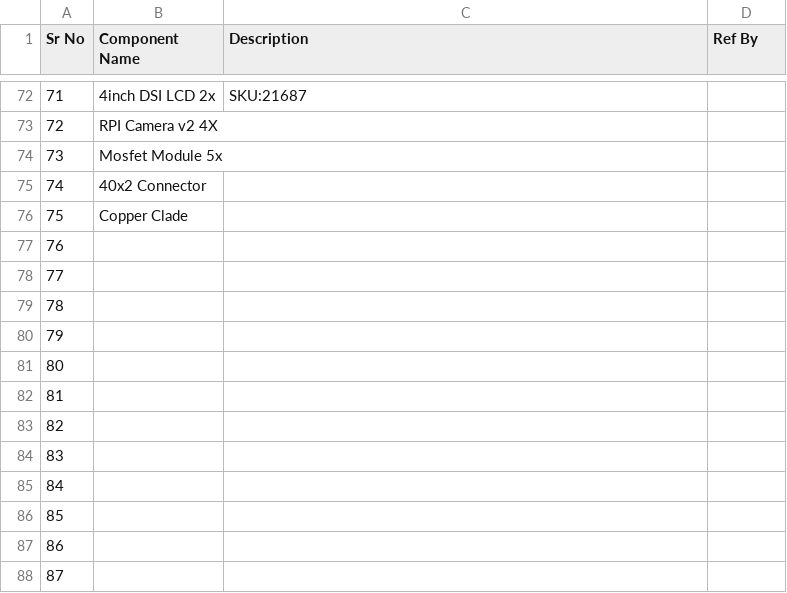
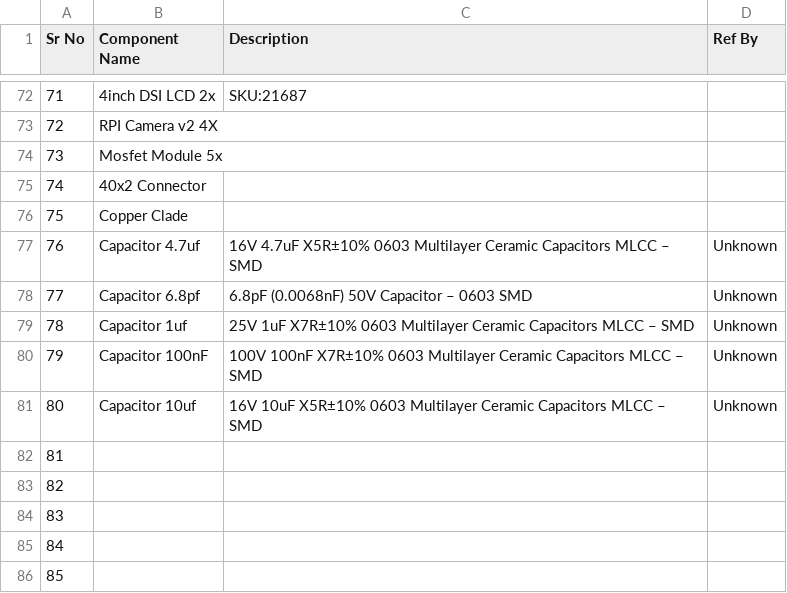
Before and after one commit to junaidhub/junaidhub.github.io, a CSV file: data/Components list/Live Components List.csv, drawn as a sheet; only a part is shown, gaps mark what is left out; the shorter side is filled out with more unchanged rows.

Commit message:
updates

```diff
--- a/data/Components list/Live Components List.csv
+++ b/data/Components list/Live Components List.csv
@@ -76,7 +76,7 @@ Sr No,Component Name,Description,Ref By
 75,Copper Clade,,
-76,,,
-77,,,
-78,,,
-79,,,
-80,,,
+76,Capacitor 4.7uf,16V 4.7uF X5R±10% 0603 Multilayer Ceramic Capacitors MLCC – SMD,Unknown
+77,Capacitor 6.8pf,6.8pF (0.0068nF) 50V Capacitor – 0603 SMD,Unknown
+78,Capacitor 1uf,25V 1uF X7R±10% 0603 Multilayer Ceramic Capacitors MLCC – SMD,Unknown
+79,Capacitor 100nF,100V 100nF X7R±10% 0603 Multilayer Ceramic Capacitors MLCC – SMD,Unknown
+80,Capacitor 10uf,16V 10uF X5R±10% 0603 Multilayer Ceramic Capacitors MLCC – SMD,Unknown
 81,,,
```
